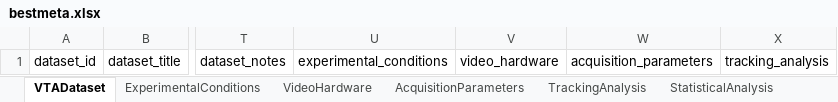
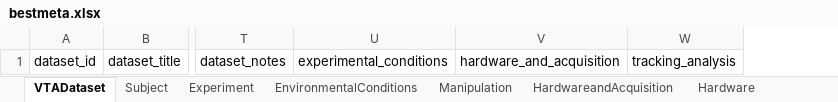
Before and after one commit to Helmholtz-UFZ/BeStMeta, an Excel workbook: bestmeta.xlsx, sheet VTADataset, drawn as a sheet; only a part is shown, gaps mark what is left out; values as stored, in another font and other column widths than the file's, no borders; removed rows and columns are numbered as before the commit, all else as after; the diff names each change by its address in the sheet, - before the commit and + after, or states it on an @@ line.

```diff
--- a/bestmeta.xlsx (sheet VTADataset)
+++ b/bestmeta.xlsx (sheet VTADataset)
-sheet tab: ExperimentalConditions
+sheet tab: Subject
-sheet tab: VideoHardware
+sheet tab: Experiment
-sheet tab: AcquisitionParameters
+sheet tab: EnvironmentalConditions
+sheet tab: Manipulation
+sheet tab: HardwareandAcquisition
+sheet tab: Hardware
-column V, row 1: video_hardware
-column W, row 1: acquisition_parameters
+column V, row 1: hardware_and_acquisition
```
Also changed, not shown: sheet Subject, sheet Experiment, sheet EnvironmentalConditions, sheet TrackingAnalysis, other sheet tabs, 30 other files.
